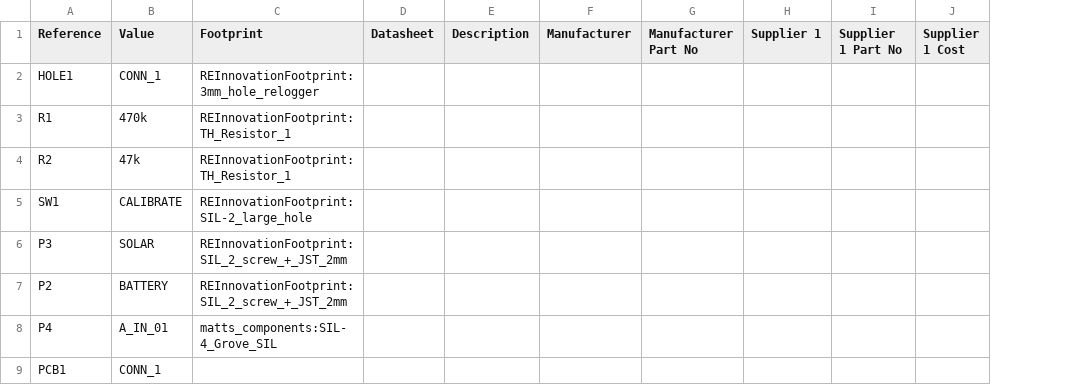
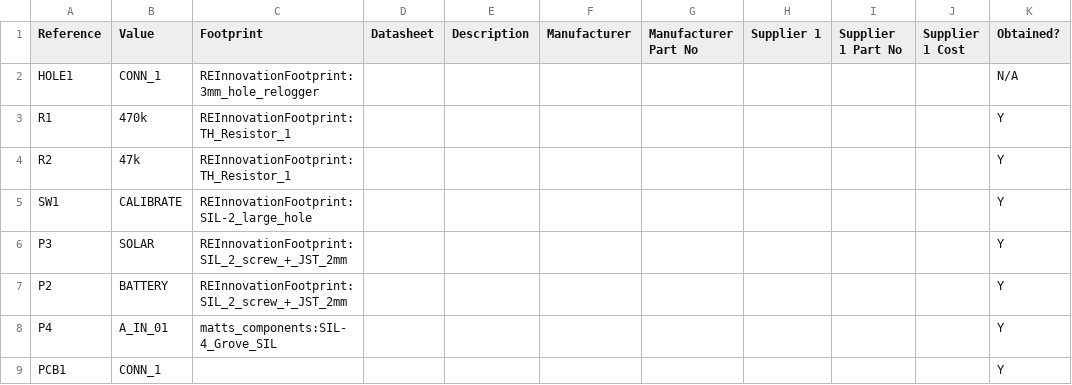
Before and after one commit to re-innovation/relogger, a CSV file: relogger_PCB/RELogger PCB KICAD/RELogger_PCB_v1.csv, drawn as a sheet; only a part is shown; the diff names each change by its address in the sheet, - before the commit and + after, or states it on an @@ line.

```diff
--- a/relogger_PCB/RELogger PCB KICAD/RELogger_PCB_v1.csv
+++ b/relogger_PCB/RELogger PCB KICAD/RELogger_PCB_v1.csv
+column K (Obtained?), rows 2-9: N/A | Y | Y | Y | Y | Y | Y | Y
```
Also changed, not shown: 5 other files.
